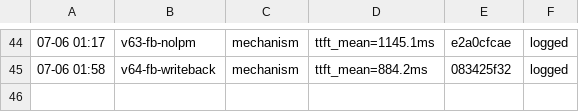
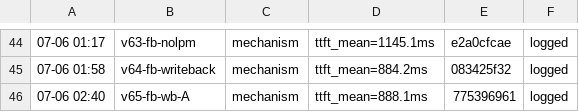
Before and after one commit to sgl-evolve/sglang, a TSV file: results.tsv, drawn as a sheet; only a part is shown, gaps mark what is left out.

```diff
--- a/results.tsv
+++ b/results.tsv
@@ -45 +45,2 @@
 07-06 01:58	v64-fb-writeback	mechanism	ttft_mean=884.2ms	083425f32	logged
+07-06 02:40	v65-fb-wb-A	mechanism	ttft_mean=888.1ms	775396961	logged
```
Also changed, not shown: 1 other file.
